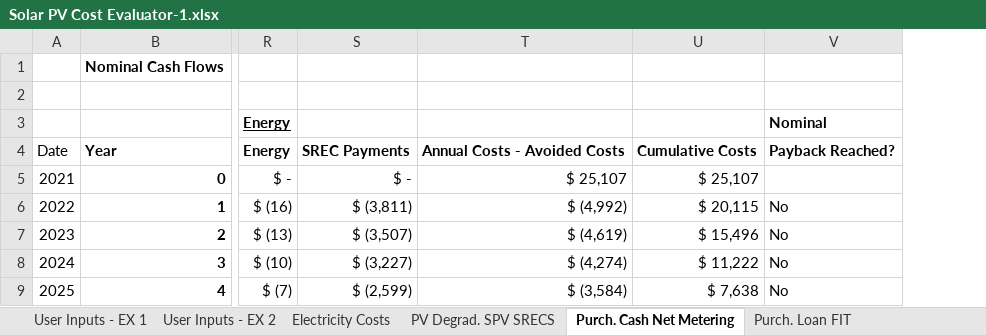
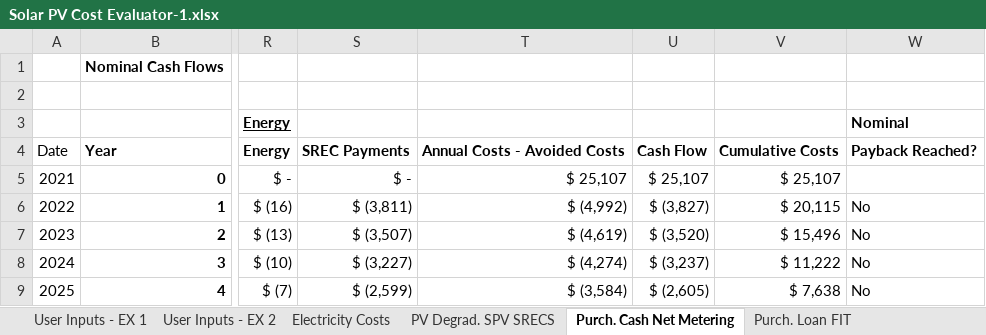
Before and after one commit to usnistgov/pv2, an Excel workbook: PV2 Documents/Solar PV Cost Evaluator-1.xlsx, sheet Purch. Cash Net Metering, drawn as a sheet; only a part is shown, gaps mark what is left out; values as stored, in another font and other column widths than the file's, no borders; conditional formats not drawn; the diff names each change by its address in the sheet, - before the commit and + after, or states it on an @@ line.

```diff
--- a/PV2 Documents/Solar PV Cost Evaluator-1.xlsx (sheet Purch. Cash Net Metering)
+++ b/PV2 Documents/Solar PV Cost Evaluator-1.xlsx (sheet Purch. Cash Net Metering)
+column U, rows 4-9: Cash Flow | $ 25,107 | $ (3,827) | $ (3,520) | $ (3,237) | $ (2,605)
```
Also changed, not shown: formulas that keep their value, 2 other files.
